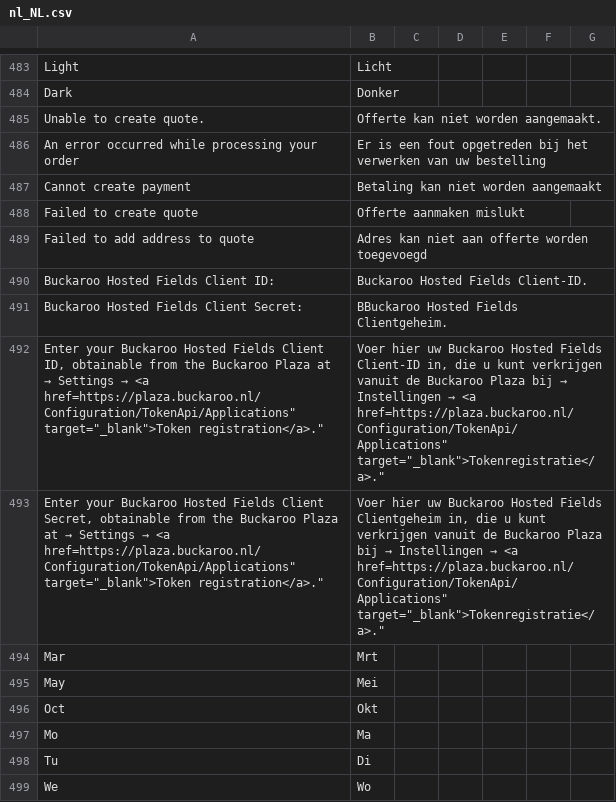
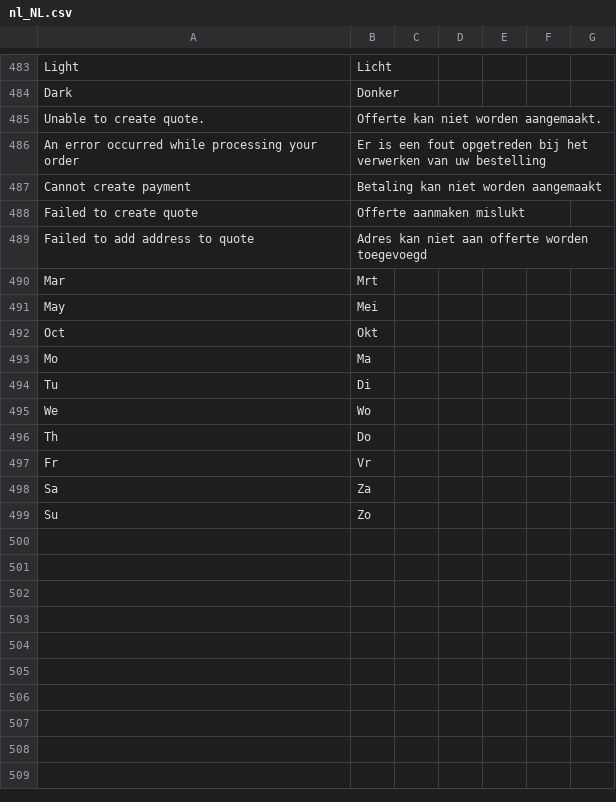
Before and after one commit to buckaroo-it/Magento2, a CSV file: i18n/nl_NL.csv, drawn as a sheet; only a part is shown, gaps mark what is left out; the shorter side is filled out with more unchanged rows; the diff names each change by its address in the sheet, - before the commit and + after, or states it on an @@ line.

Commit message:
Revert "Merge pull request #1091 from buckaroo-it/BP-3652-Implement-Buckaroo-Hosted-Fields"
This reverts commit 9dc26aa4c247b20306b632d8915ecf3657ec6bb2, reversing
changes made to d0a969a5e3b1d1532242e0ce20aa4f48062a4269.

```diff
--- a/i18n/nl_NL.csv
+++ b/i18n/nl_NL.csv
-row 490: Buckaroo Hosted Fields Client ID: | Buckaroo Hosted Fields Client-ID.
-row 491: Buckaroo Hosted Fields Client Secret: | BBuckaroo Hosted Fields Clientgeheim.
-row 492: Enter your Buckaroo Hosted Fields Client ID, obtainable from the Buckaroo Plaza at → Settings → <a href=https://plaza.buckaroo.nl/Configuration/TokenApi/Applications" target="_blank">Token registration</a>." | Voer hier uw Buckaroo Hosted Fields Client-ID in, die u kunt verkrijgen vanuit de Buckaroo Plaza bij → Instellingen → <a href=https://plaza.buckaroo.nl/Configuration/TokenApi/Applications" target="_blank">Tokenregistratie</a>."
-row 493: Enter your Buckaroo Hosted Fields Client Secret, obtainable from the Buckaroo Plaza at → Settings → <a href=https://plaza.buckaroo.nl/Configuration/TokenApi/Applications" target="_blank">Token registration</a>." | Voer hier uw Buckaroo Hosted Fields Clientgeheim in, die u kunt verkrijgen vanuit de Buckaroo Plaza bij → Instellingen → <a href=https://plaza.buckaroo.nl/Configuration/TokenApi/Applications" target="_blank">Tokenregistratie</a>."
```
Also changed, not shown: i18n/de_DE.csv, 33 other files.
